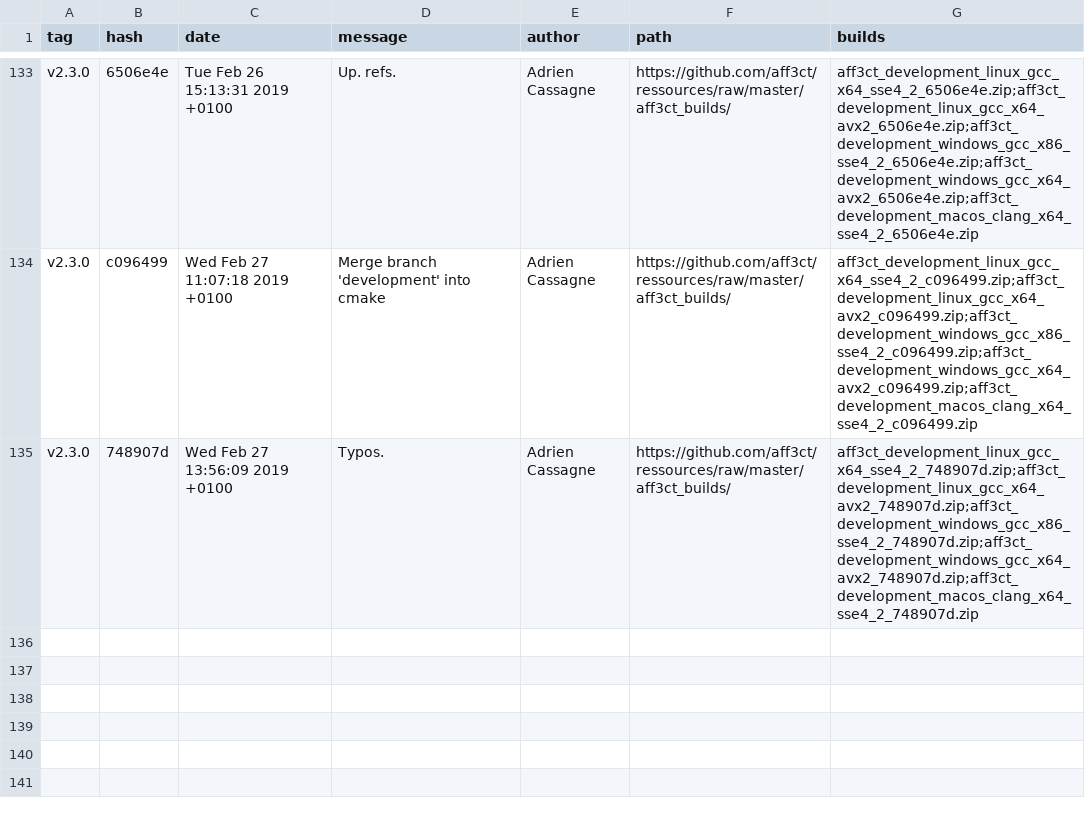
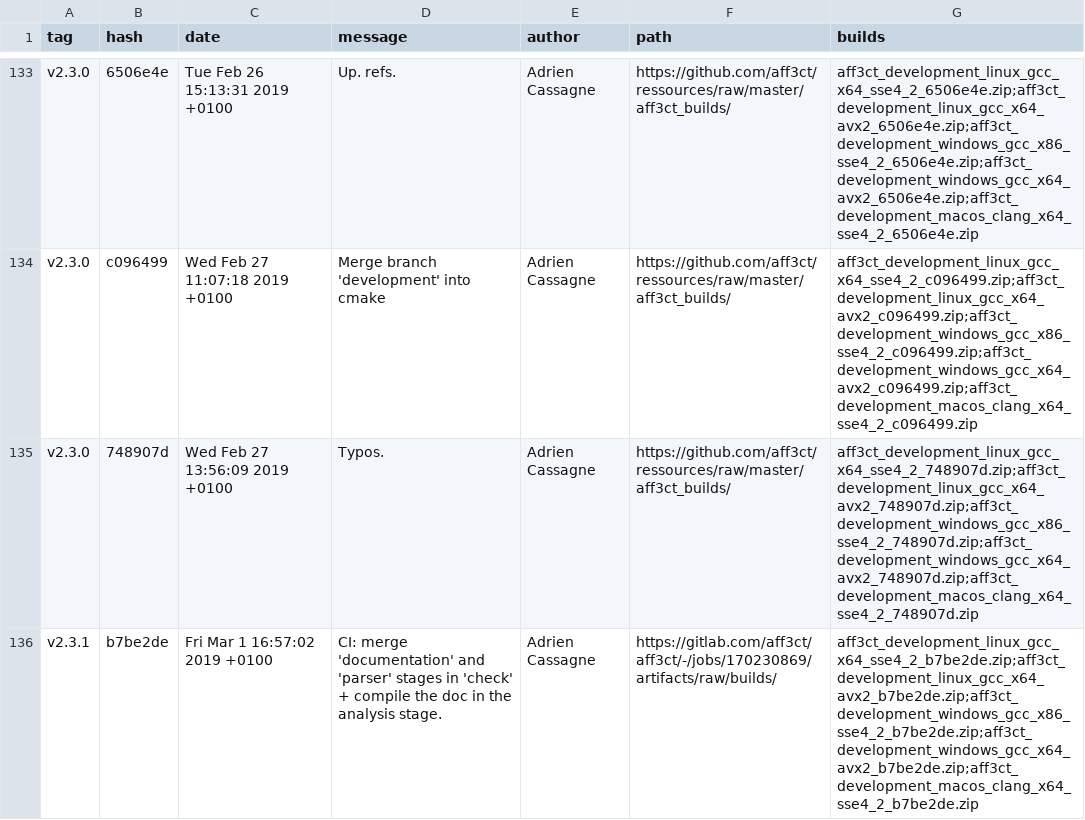
Before and after one commit to aff3ct/aff3ct.github.io, a CSV file: download/download_development.csv, drawn as a sheet; only a part is shown, gaps mark what is left out; the diff names each change by its address in the sheet, - before the commit and + after, or states it on an @@ line.

Commit message:
Automatic: add new AFF3CT builds (development: b7be2de).

```diff
--- a/download/download_development.csv
+++ b/download/download_development.csv
+row 136: v2.3.1 | b7be2de | Fri Mar 1 16:57:02 2019 +0100 | CI: merge 'documentation' and 'parser' stages in 'check' + compile the doc in the analysis stage. | Adrien Cassagne | https://gitlab.com/aff3ct/aff3ct/-/jobs/170230869/artifacts/raw/builds/ | aff3ct_development_linux_gcc_x64_sse4_2_b7be2de.zip;aff3ct_development_linux_gcc_x64_avx2_b7be2de.zip;aff3ct_development_windows_gcc_x86_sse4_2_b7be2de.zip;aff3ct_development_windows_gcc_x64_avx2_b7be2de.zip;aff3ct_development_macos_clang_x64_sse4_2_b7be2de.zip
```
